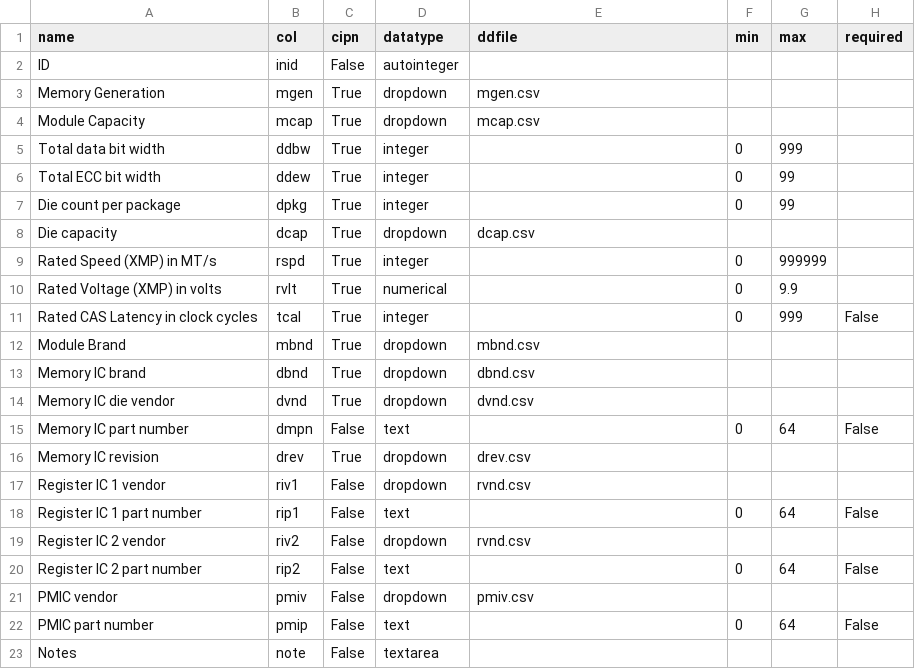
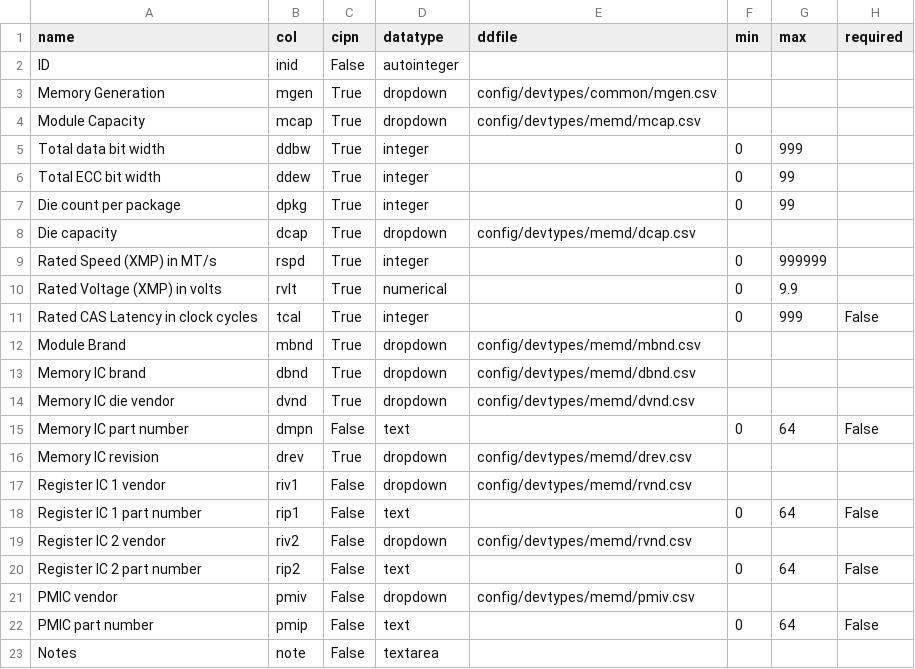
Before and after one commit to ctcl-bregis/cams, a CSV file: config/devtypes/memd/cols.csv, drawn as a sheet.

Commit message:
Misc changes, added "common" values under device type config

```diff
--- a/config/devtypes/memd/cols.csv
+++ b/config/devtypes/memd/cols.csv
@@ -2,4 +2,4 @@ name,col,cipn,datatype,ddfile,min,max,required
 ID,inid,False,autointeger,,,,
-Memory Generation,mgen,True,dropdown,mgen.csv,,,
-Module Capacity,mcap,True,dropdown,mcap.csv,,,
+Memory Generation,mgen,True,dropdown,config/devtypes/common/mgen.csv,,,
+Module Capacity,mcap,True,dropdown,config/devtypes/memd/mcap.csv,,,
 Total data bit width,ddbw,True,integer,,0,999,
@@ -7,3 +7,3 @@ Total ECC bit width,ddew,True,integer,,0,99,
 Die count per package,dpkg,True,integer,,0,99,
-Die capacity,dcap,True,dropdown,dcap.csv,,,
+Die capacity,dcap,True,dropdown,config/devtypes/memd/dcap.csv,,,
 Rated Speed (XMP) in MT/s,rspd,True,integer,,0,999999,
@@ -11,12 +11,12 @@ Rated Voltage (XMP) in volts,rvlt,True,numerical,,0,9.9,
 Rated CAS Latency in clock cycles,tcal,True,integer,,0,999,False
-Module Brand,mbnd,True,dropdown,mbnd.csv,,,
-Memory IC brand,dbnd,True,dropdown,dbnd.csv,,,
-Memory IC die vendor,dvnd,True,dropdown,dvnd.csv,,,
+Module Brand,mbnd,True,dropdown,config/devtypes/memd/mbnd.csv,,,
+Memory IC brand,dbnd,True,dropdown,config/devtypes/memd/dbnd.csv,,,
+Memory IC die vendor,dvnd,True,dropdown,config/devtypes/memd/dvnd.csv,,,
 Memory IC part number,dmpn,False,text,,0,64,False
-Memory IC revision,drev,True,dropdown,drev.csv,,,
-Register IC 1 vendor,riv1,False,dropdown,rvnd.csv,,,
+Memory IC revision,drev,True,dropdown,config/devtypes/memd/drev.csv,,,
+Register IC 1 vendor,riv1,False,dropdown,config/devtypes/memd/rvnd.csv,,,
 Register IC 1 part number,rip1,False,text,,0,64,False
-Register IC 2 vendor,riv2,False,dropdown,rvnd.csv,,,
+Register IC 2 vendor,riv2,False,dropdown,config/devtypes/memd/rvnd.csv,,,
 Register IC 2 part number,rip2,False,text,,0,64,False
-PMIC vendor,pmiv,False,dropdown,pmiv.csv,,,
+PMIC vendor,pmiv,False,dropdown,config/devtypes/memd/pmiv.csv,,,
 PMIC part number,pmip,False,text,,0,64,False
```
Also changed, not shown: 8 other files.
